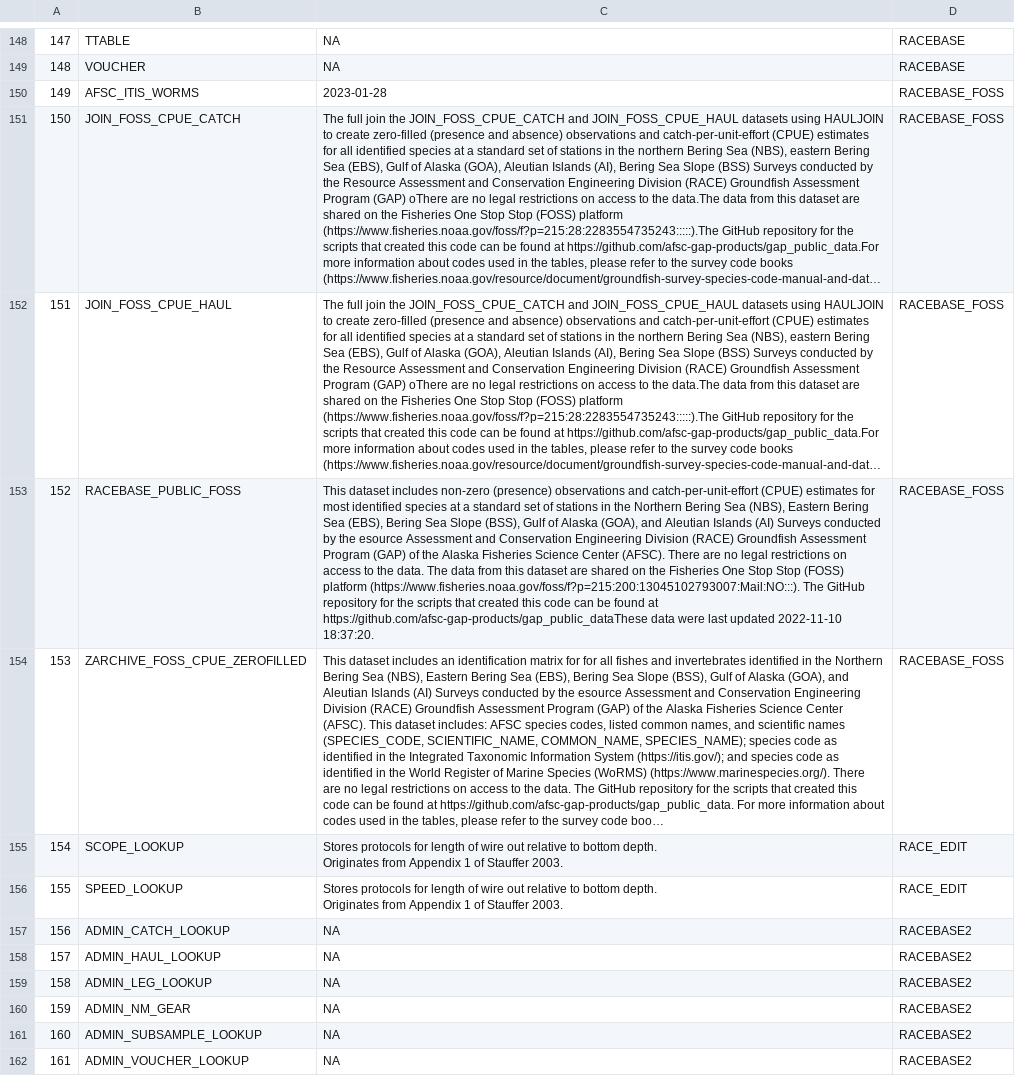
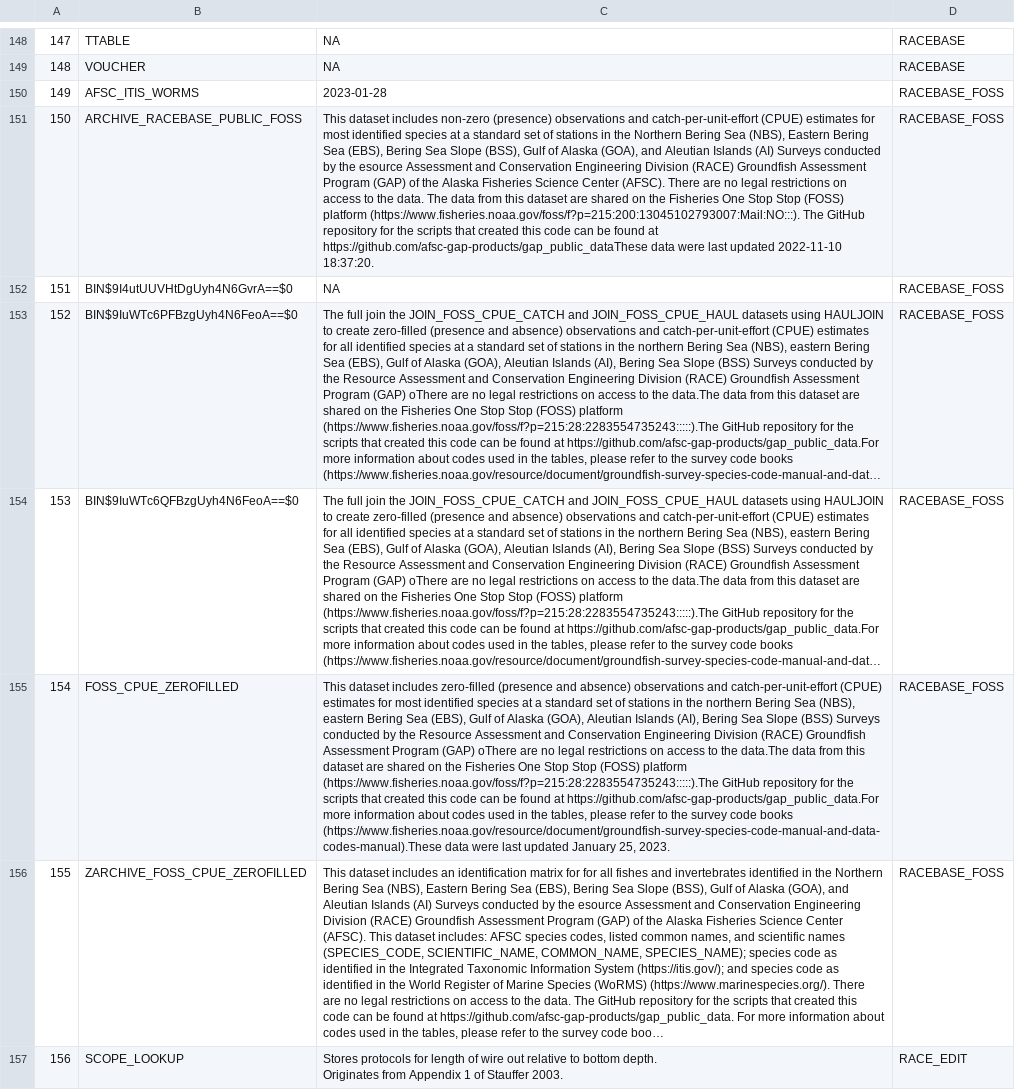
Before and after one commit to afsc-gap-products/metadata, a CSV file: metadata/metadata_table_current.csv, drawn as a sheet; only a part is shown, gaps mark what is left out; the shorter side is filled out with more unchanged rows; long unchanged cells end in …; addresses are those after the commit; the diff names each change by its address in the sheet, - before the commit and + after, or states it on an @@ line.

```diff
--- a/metadata/metadata_table_current.csv
+++ b/metadata/metadata_table_current.csv
+row 151: 150 | ARCHIVE_RACEBASE_PUBLIC_FOSS | This dataset includes non-zero (presence) observations and catch-per-unit-effort (CPUE) estimates for most identified species at a standard set of stations in the Northern Bering Sea (NBS), Eastern Bering Sea (EBS), Bering Sea Slope (BSS), Gulf of Alaska (GOA), and Aleutian Islands (AI) Surveys conducted by the esource Assessment and Conservation Engineering Division (RACE) Groundfish Assessment Program (GAP) of the Alaska Fisheries Science Center (AFSC). There are no legal restrictions on access to the data. The data from this dataset are shared on the Fisheries One Stop Stop (FOSS) platform (https://www.fisheries.noaa.gov/foss/f?p=215:200:13045102793007:Mail:NO:::). The GitHub repository for the scripts that created this code can be found at https://github.com/afsc-gap-products/gap_public_dataThese data were last updated 2022-11-10 18:37:20. | RACEBASE_FOSS
+row 152: 151 | BIN$9I4utUUVHtDgUyh4N6GvrA==$0 | NA | RACEBASE_FOSS
@@ column A renumbered from row 153 down @@
-B153: JOIN_FOSS_CPUE_CATCH
+B153: BIN$9IuWTc6PFBzgUyh4N6FeoA==$0
-B154: JOIN_FOSS_CPUE_HAUL
+B154: BIN$9IuWTc6QFBzgUyh4N6FeoA==$0
-B155: RACEBASE_PUBLIC_FOSS
+B155: FOSS_CPUE_ZEROFILLED
-C155: …dataset includes non-zero (presence) observations and catch-per-unit-effort (CPUE) estimates for most identified species at a standard set of stations in the Northern Bering Sea (NBS), Eastern Bering Sea (EBS), Bering Sea Slope (BSS), Gulf of Alaska (GOA), and Aleutian Islands (AI) Surveys conducted by the esource Assessment and Conservation Engineering Division (RACE) Groundfish Assessment Program (GAP) of the Alaska Fisheries Science Center (AFSC). There are no legal restrictions on access to the data. The data from this dataset are shared on the Fisheries One Stop Stop (FOSS) platform (https://www.fisheries.noaa.gov/foss/f?p=215:200:13045102793007:Mail:NO:::). The GitHub repository for the scripts that created this code can be found at https://github.com/afsc-gap-products/gap_public_dataThese data were last updated 2022-11-10 18:37:20.
+C155: …dataset includes zero-filled (presence and absence) observations and catch-per-unit-effort (CPUE) estimates for most identified species at a standard set of stations in the northern Bering Sea (NBS), eastern Bering Sea (EBS), Gulf of Alaska (GOA), Aleutian Islands (AI), Bering Sea Slope (BSS) Surveys conducted by the Resource Assessment and Conservation Engineering Division (RACE) Groundfish Assessment Program (GAP) oThere are no legal restrictions on access to the data.The data from this dataset are shared on the Fisheries One Stop Stop (FOSS) platform (https://www.fisheries.noaa.gov/foss/f?p=215:28:2283554735243:::::).The GitHub repository for the scripts that created this code can be found at https://github.com/afsc-gap-products/gap_public_data.For more information about codes used in the tables, please refer to the survey code books (https://www.fisheries.noaa.gov/resource/document/groundfish-survey-species-code-manual-and-data-codes-manual).These data were last updated January 25, 2023.
```
Also changed, not shown: metadata/metadata_column.csv, 6 other files.
